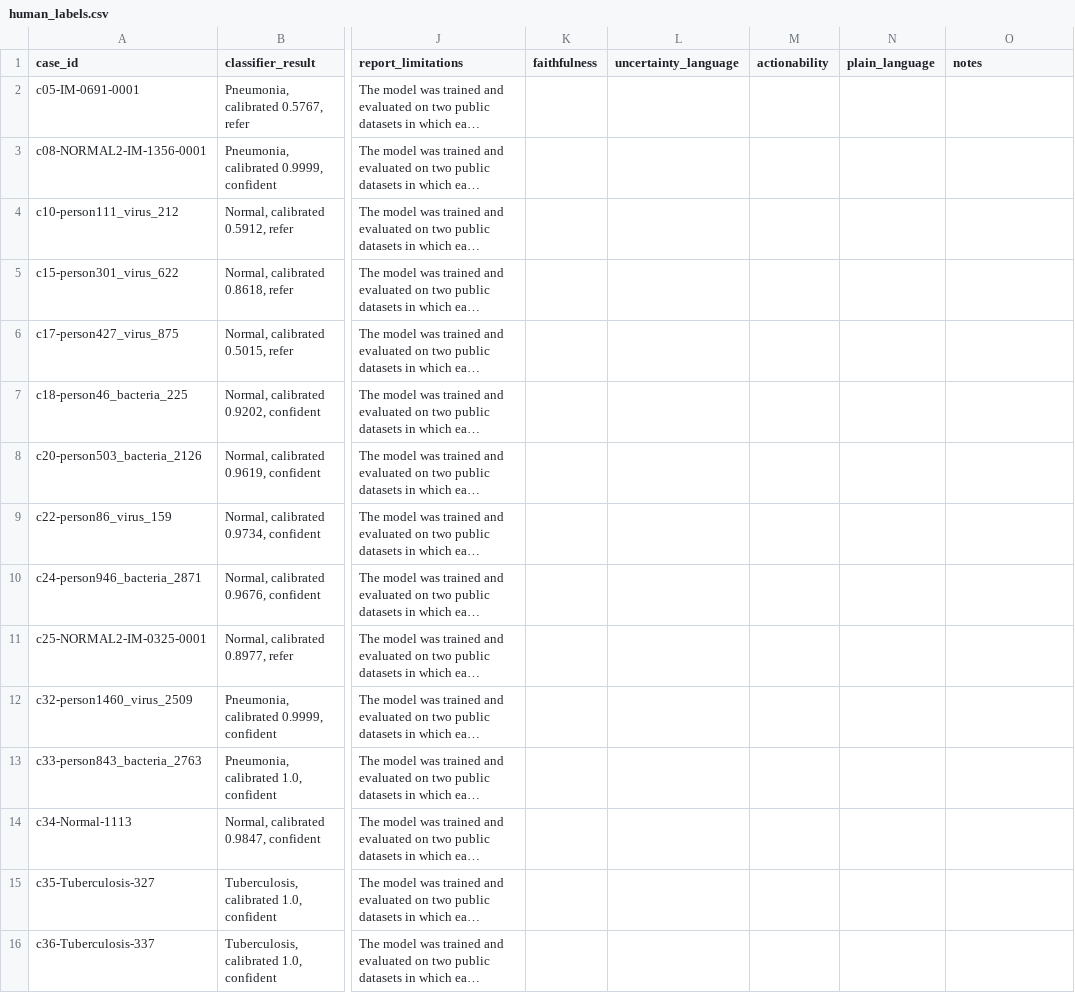
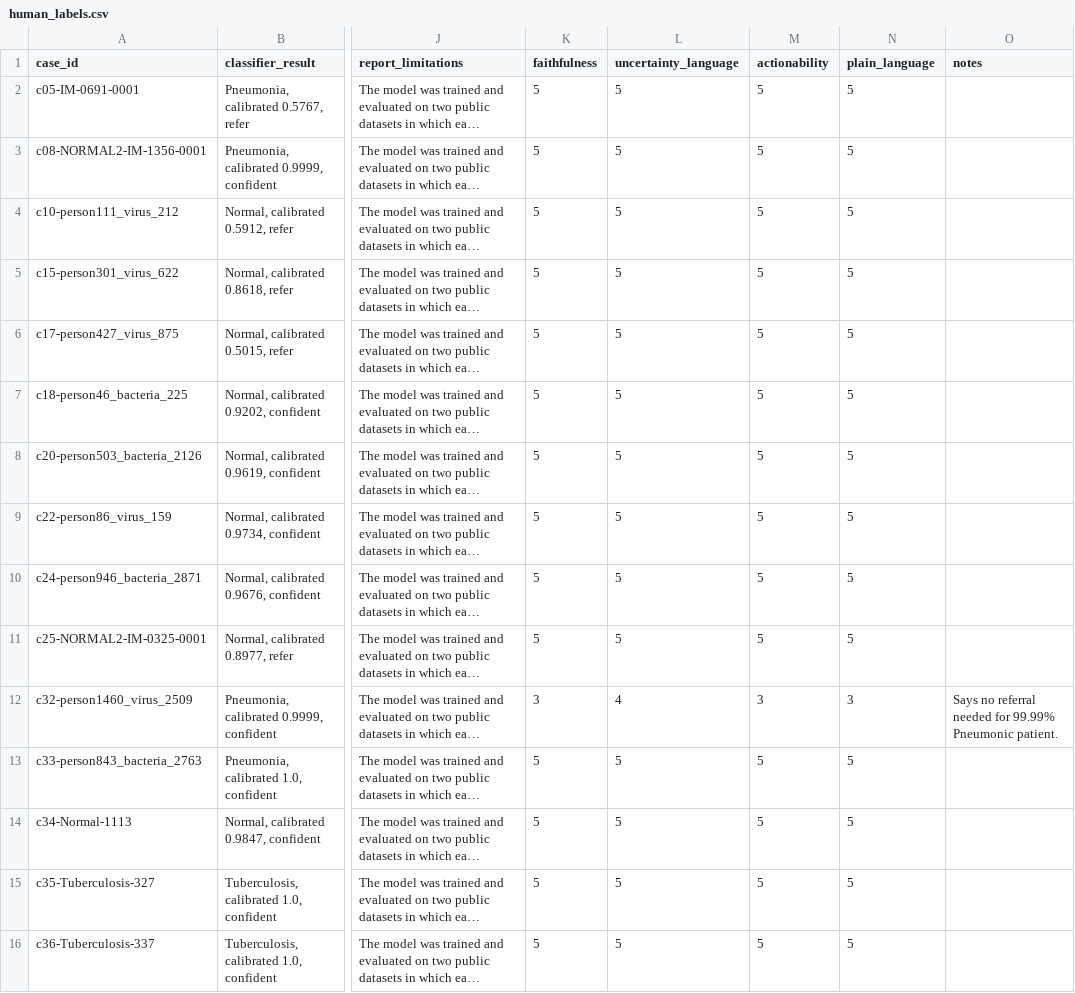
Before and after one commit to adi13apr/Clinical-Diagnostics-, a CSV file: evals/human_labels.csv, drawn as a sheet; only a part is shown, gaps mark what is left out; long unchanged cells end in …; the diff names each change by its address in the sheet, - before the commit and + after, or states it on an @@ line.

```diff
--- a/evals/human_labels.csv
+++ b/evals/human_labels.csv
-K2:K11 (faithfulness): (empty)
+K2:K11 (faithfulness): 5
-L2:L11 (uncertainty_language): (empty)
+L2:L11 (uncertainty_language): 5
-M2:M11 (actionability): (empty)
+M2:M11 (actionability): 5
-N2:N11 (plain_language): (empty)
+N2:N11 (plain_language): 5
-K12 (faithfulness): (empty)
+K12 (faithfulness): 3
-L12 (uncertainty_language): (empty)
+L12 (uncertainty_language): 4
-M12 (actionability): (empty)
+M12 (actionability): 3
-N12 (plain_language): (empty)
+N12 (plain_language): 3
-O12 (notes): (empty)
+O12 (notes): Says no referral needed for 99.99% Pneumonic patient.
-K13:K16 (faithfulness): (empty)
+K13:K16 (faithfulness): 5
-L13:L16 (uncertainty_language): (empty)
+L13:L16 (uncertainty_language): 5
-M13:M16 (actionability): (empty)
+M13:M16 (actionability): 5
-N13:N16 (plain_language): (empty)
+N13:N16 (plain_language): 5
```
Also changed, not shown: 7 other files.
